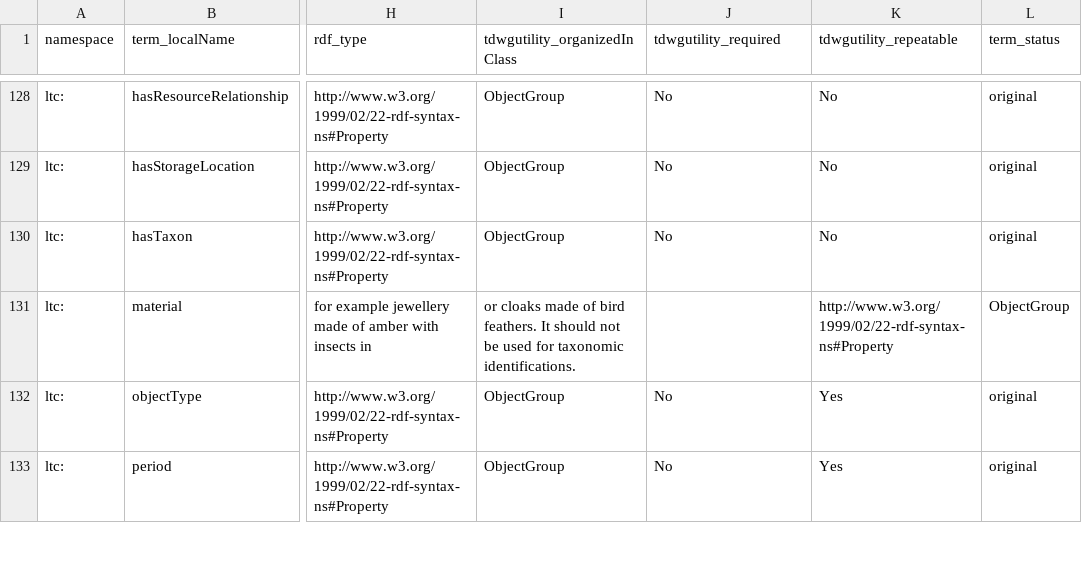
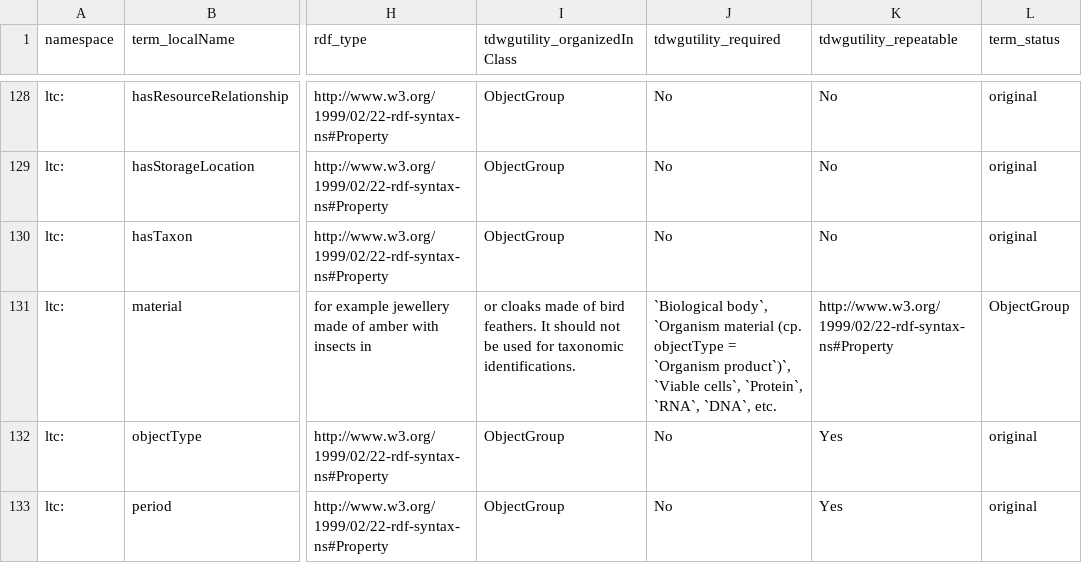
Before and after one commit to tdwg/cd, a CSV file: standard/terms/ltc_standard_terms_draft.csv, drawn as a sheet; only a part is shown, gaps mark what is left out; the diff names each change by its address in the sheet, - before the commit and + after, or states it on an @@ line.

Commit message:
Changed examples of material
#261

```diff
--- a/standard/terms/ltc_standard_terms_draft.csv
+++ b/standard/terms/ltc_standard_terms_draft.csv
-J131 (tdwgutility_required): (empty)
+J131 (tdwgutility_required): `Biological body`, `Organism material (cp. objectType = `Organism product`)`, `Viable cells`, `Protein`, `RNA`, `DNA`, etc.
```
